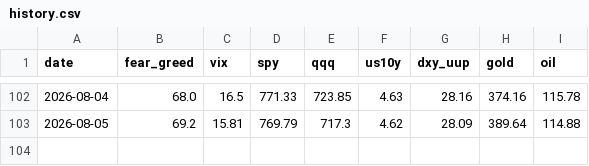
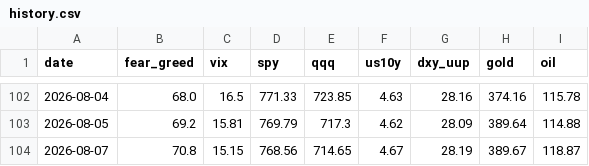
Before and after one commit to Diu1773/market-dashboard, a CSV file: data/history.csv, drawn as a sheet; only a part is shown, gaps mark what is left out; the diff names each change by its address in the sheet, - before the commit and + after, or states it on an @@ line.

```diff
--- a/data/history.csv
+++ b/data/history.csv
+row 104: 2026-08-07 | 70.8 | 15.15 | 768.56 | 714.65 | 4.67 | 28.19 | 389.67 | 118.87
```
